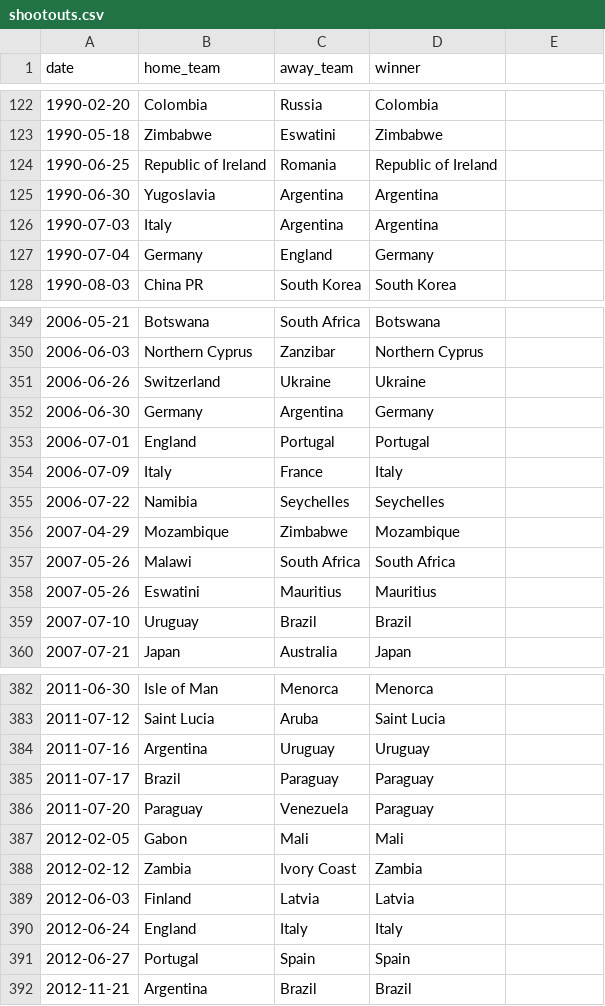
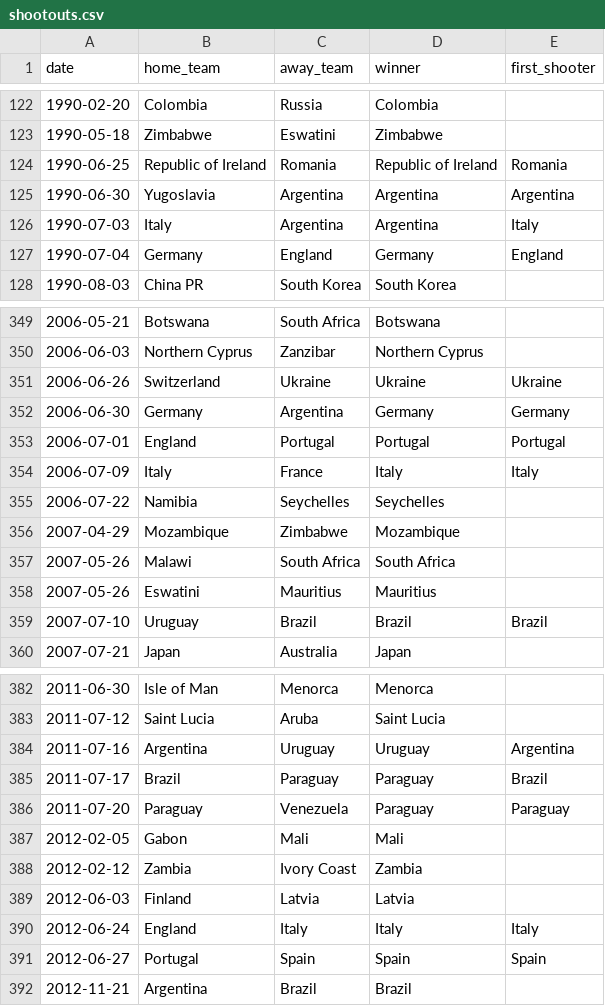
Before and after one commit to martj42/international_results, a CSV file: shootouts.csv, drawn as a sheet; only a part is shown, gaps mark what is left out; the diff covers the shown part only.

```diff
--- a/shootouts.csv
+++ b/shootouts.csv
@@ -1 +1 @@
-date,home_team,away_team,winner
+date,home_team,away_team,winner,first_shooter
@@ -124,4 +124,4 @@ date,home_team,away_team,winner
-1990-06-25,Republic of Ireland,Romania,Republic of Ireland
-1990-06-30,Yugoslavia,Argentina,Argentina
-1990-07-03,Italy,Argentina,Argentina
-1990-07-04,Germany,England,Germany
+1990-06-25,Republic of Ireland,Romania,Republic of Ireland,Romania
+1990-06-30,Yugoslavia,Argentina,Argentina,Argentina
+1990-07-03,Italy,Argentina,Argentina,Italy
+1990-07-04,Germany,England,Germany,England
@@ -351,4 +351,4 @@ date,home_team,away_team,winner
-2006-06-26,Switzerland,Ukraine,Ukraine
-2006-06-30,Germany,Argentina,Germany
-2006-07-01,England,Portugal,Portugal
-2006-07-09,Italy,France,Italy
+2006-06-26,Switzerland,Ukraine,Ukraine,Ukraine
+2006-06-30,Germany,Argentina,Germany,Germany
+2006-07-01,England,Portugal,Portugal,Portugal
+2006-07-09,Italy,France,Italy,Italy
@@ -359 +359 @@ date,home_team,away_team,winner
-2007-07-10,Uruguay,Brazil,Brazil
+2007-07-10,Uruguay,Brazil,Brazil,Brazil
@@ -384,3 +384,3 @@ date,home_team,away_team,winner
-2011-07-16,Argentina,Uruguay,Uruguay
-2011-07-17,Brazil,Paraguay,Paraguay
-2011-07-20,Paraguay,Venezuela,Paraguay
+2011-07-16,Argentina,Uruguay,Uruguay,Argentina
+2011-07-17,Brazil,Paraguay,Paraguay,Brazil
+2011-07-20,Paraguay,Venezuela,Paraguay,Paraguay
@@ -390,2 +390,2 @@ date,home_team,away_team,winner
-2012-06-24,England,Italy,Italy
-2012-06-27,Portugal,Spain,Spain
+2012-06-24,England,Italy,Italy,Italy
+2012-06-27,Portugal,Spain,Spain,Spain
```
Also changed, not shown: 72 edited cells elsewhere in this file.
